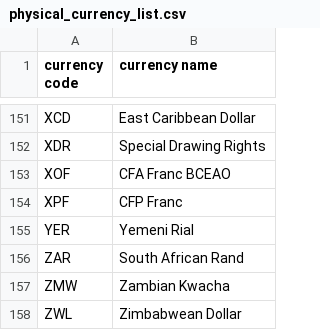
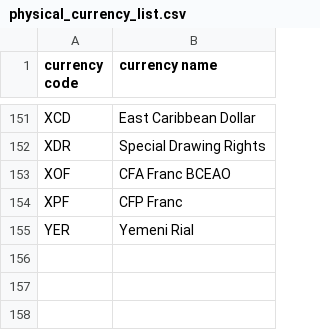
Before and after one commit to rowanjames04/currency-converter, a CSV file: physical_currency_list.csv, drawn as a sheet; only a part is shown, gaps mark what is left out; the diff names each change by its address in the sheet, - before the commit and + after, or states it on an @@ line.

```diff
--- a/physical_currency_list.csv
+++ b/physical_currency_list.csv
-row 156: ZAR | South African Rand
-row 157: ZMW | Zambian Kwacha
-row 158: ZWL | Zimbabwean Dollar
```
Also changed, not shown: 3 other files.
